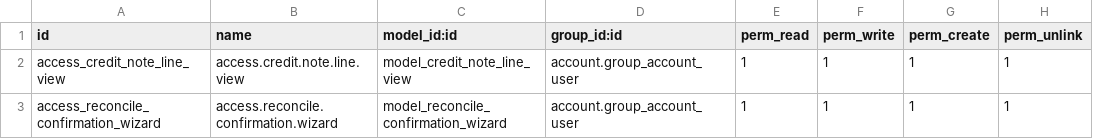
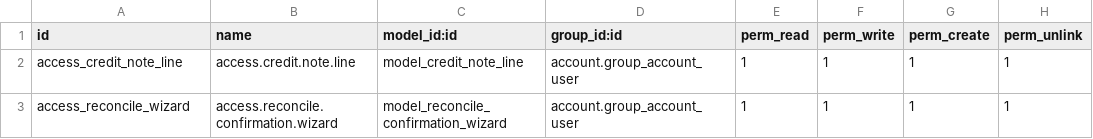
Before and after one commit to DavidM1207/Desarrollo_San_Miguel, a CSV file: sm_pos_credit_note_detail/security/ir.model.access.csv, drawn as a sheet.

```diff
--- a/sm_pos_credit_note_detail/security/ir.model.access.csv
+++ b/sm_pos_credit_note_detail/security/ir.model.access.csv
@@ -1,3 +1,3 @@
 id,name,model_id:id,group_id:id,perm_read,perm_write,perm_create,perm_unlink
-access_credit_note_line_view,access.credit.note.line.view,model_credit_note_line_view,account.group_account_user,1,1,1,1
-access_reconcile_confirmation_wizard,access.reconcile.confirmation.wizard,model_reconcile_confirmation_wizard,account.group_account_user,1,1,1,1
+access_credit_note_line,access.credit.note.line,model_credit_note_line,account.group_account_user,1,1,1,1
+access_reconcile_wizard,access.reconcile.confirmation.wizard,model_reconcile_confirmation_wizard,account.group_account_user,1,1,1,1
```
Also changed, not shown: 7 other files.
